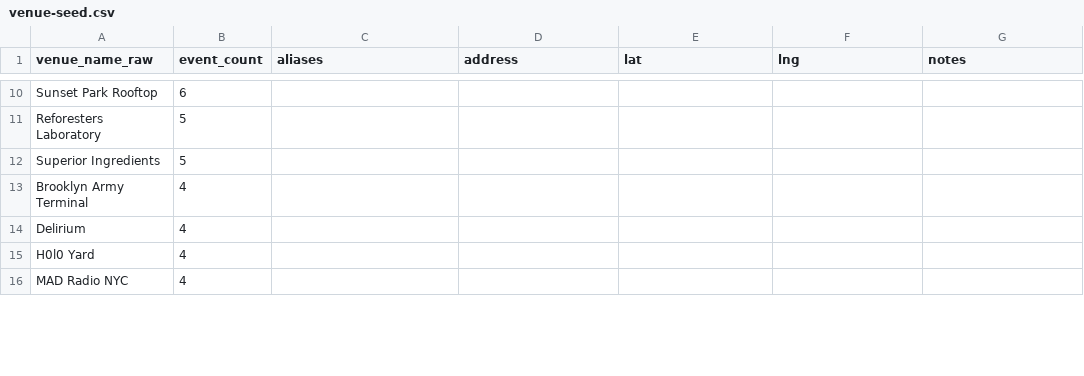
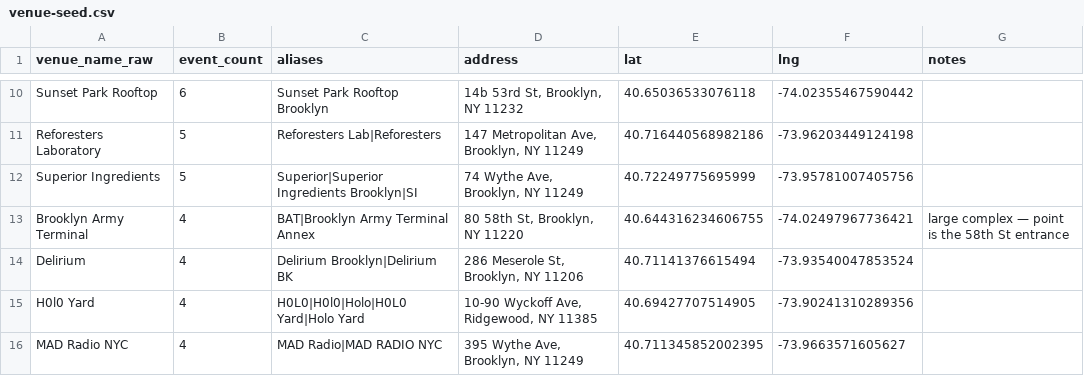
Before and after one commit to timsullivan2019/settimes, a CSV file: docs/venue-seed.csv, drawn as a sheet; only a part is shown, gaps mark what is left out; the diff covers the shown part only.

```diff
--- a/docs/venue-seed.csv
+++ b/docs/venue-seed.csv
@@ -10,7 +10,7 @@ venue_name_raw,event_count,aliases,address,lat,lng,notes
-"Sunset Park Rooftop",6,,,,,
-"Reforesters Laboratory",5,,,,,
-"Superior Ingredients",5,,,,,
-"Brooklyn Army Terminal",4,,,,,
-"Delirium",4,,,,,
-"H0l0 Yard",4,,,,,
-"MAD Radio NYC",4,,,,,
+"Sunset Park Rooftop",6,"Sunset Park Rooftop Brooklyn","14b 53rd St, Brooklyn, NY 11232",40.65036533076118,-74.02355467590442,
+"Reforesters Laboratory",5,"Reforesters Lab|Reforesters","147 Metropolitan Ave, Brooklyn, NY 11249",40.716440568982186,-73.96203449124198,
+"Superior Ingredients",5,"Superior|Superior Ingredients Brooklyn|SI","74 Wythe Ave, Brooklyn, NY 11249",40.72249775695999,-73.95781007405756,
+"Brooklyn Army Terminal",4,"BAT|Brooklyn Army Terminal Annex","80 58th St, Brooklyn, NY 11220",40.644316234606755,-74.02497967736421,large complex — point is the 58th St entrance
+"Delirium",4,"Delirium Brooklyn|Delirium BK","286 Meserole St, Brooklyn, NY 11206",40.71141376615494,-73.93540047853524,
+"H0l0 Yard",4,"H0L0|H0l0|Holo|H0L0 Yard|Holo Yard","10-90 Wyckoff Ave, Ridgewood, NY 11385",40.69427707514905,-73.90241310289356,
+"MAD Radio NYC",4,"MAD Radio|MAD RADIO NYC","395 Wythe Ave, Brooklyn, NY 11249",40.711345852002395,-73.9663571605627,
```
Also changed, not shown: 11 added rows, 19 removed rows and 55 edited cells elsewhere in this file.
